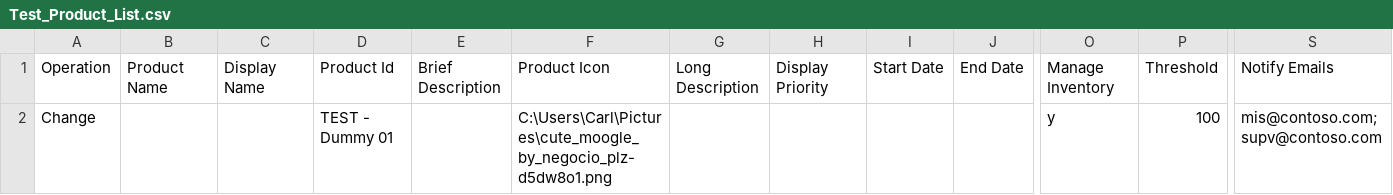
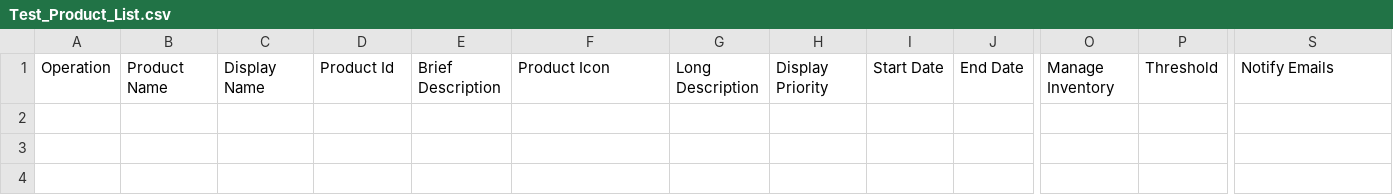
Before and after one commit to chudkins/DSF, a CSV file: Test_Product_List.csv, drawn as a sheet; only a part is shown, gaps mark what is left out; rows hold the shown columns only; the diff names each change by its address in the sheet, - before the commit and + after, or states it on an @@ line.

Commit message:
Changed test data

```diff
--- a/Test_Product_List.csv
+++ b/Test_Product_List.csv
-row 2: Change |  |  | TEST - Dummy 01 |  | C:\Users\Carl\Pictures\cute_moogle_by_negocio_plz-d5dw8o1.png |  |  |  |  | y | 100 | mis@contoso.com;supv@contoso.com
```
